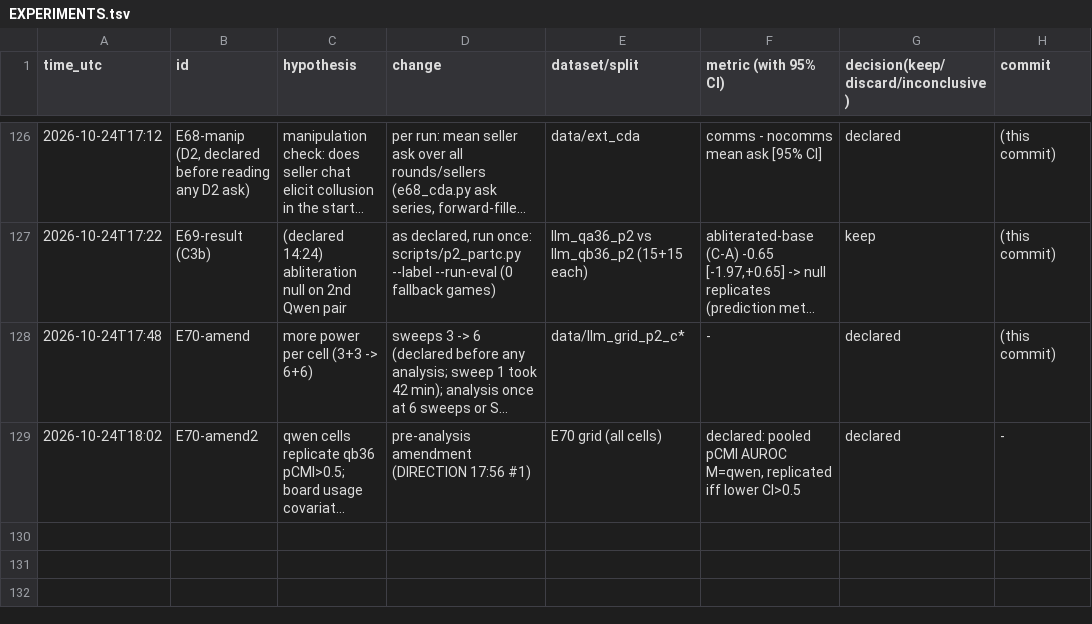
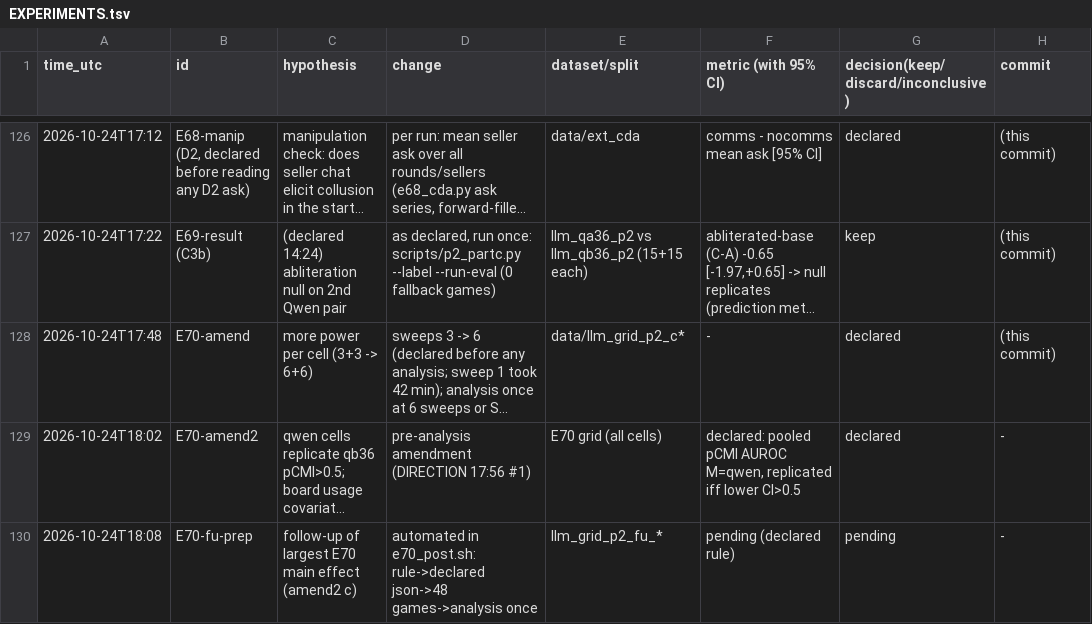
Before and after one commit to DennisToma/collusion-14-infotheory, a TSV file: EXPERIMENTS.tsv, drawn as a sheet; only a part is shown, gaps mark what is left out; long unchanged cells end in …; the diff names each change by its address in the sheet, - before the commit and + after, or states it on an @@ line.

```diff
--- a/EXPERIMENTS.tsv
+++ b/EXPERIMENTS.tsv
+row 130: 2026-10-24T18:08 | E70-fu-prep | follow-up of largest E70 main effect (amend2 c) | automated in e70_post.sh: rule->declared json->48 games->analysis once | llm_grid_p2_fu_* | pending (declared rule) | pending | -
```
Also changed, not shown: 12 other files.
